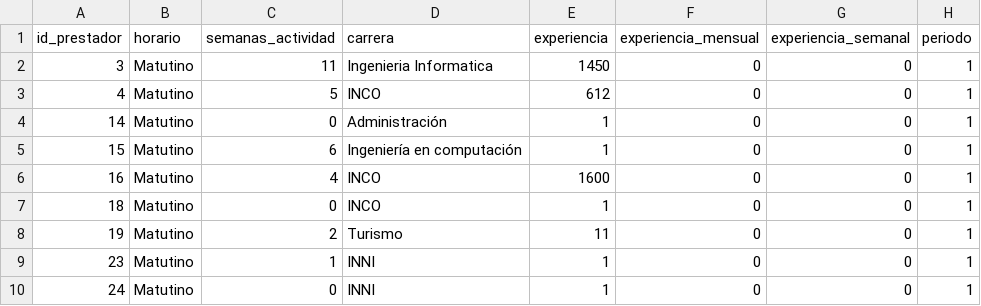
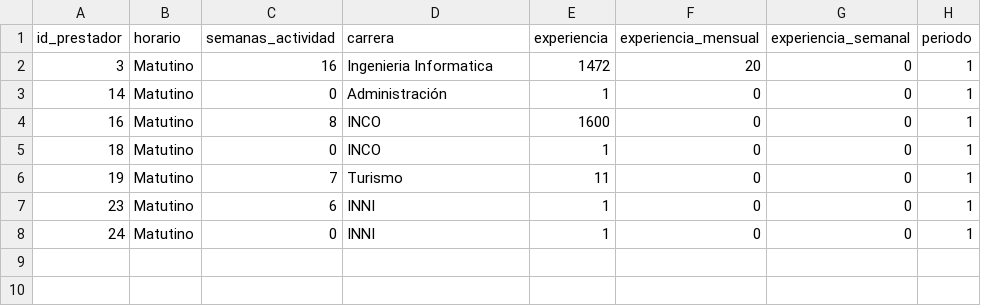
Before and after one commit to AngelBhrrera/GestionLAB, a CSV file: public/users.csv, drawn as a sheet.

```diff
--- a/public/users.csv
+++ b/public/users.csv
@@ -1,10 +1,8 @@
 id_prestador,horario,semanas_actividad,carrera,experiencia,experiencia_mensual,experiencia_semanal,periodo
-3,Matutino,11,"Ingenieria Informatica",1450,0,0,1
-4,Matutino,5,INCO,612,0,0,1
+3,Matutino,16,"Ingenieria Informatica",1472,20,0,1
 14,Matutino,0,Administración,1,0,0,1
-15,Matutino,6,"Ingeniería en computación",1,0,0,1
-16,Matutino,4,INCO,1600,0,0,1
+16,Matutino,8,INCO,1600,0,0,1
 18,Matutino,0,INCO,1,0,0,1
-19,Matutino,2,Turismo,11,0,0,1
-23,Matutino,1,INNI,1,0,0,1
+19,Matutino,7,Turismo,11,0,0,1
+23,Matutino,6,INNI,1,0,0,1
 24,Matutino,0,INNI,1,0,0,1
```
Also changed, not shown: 3 other files.
